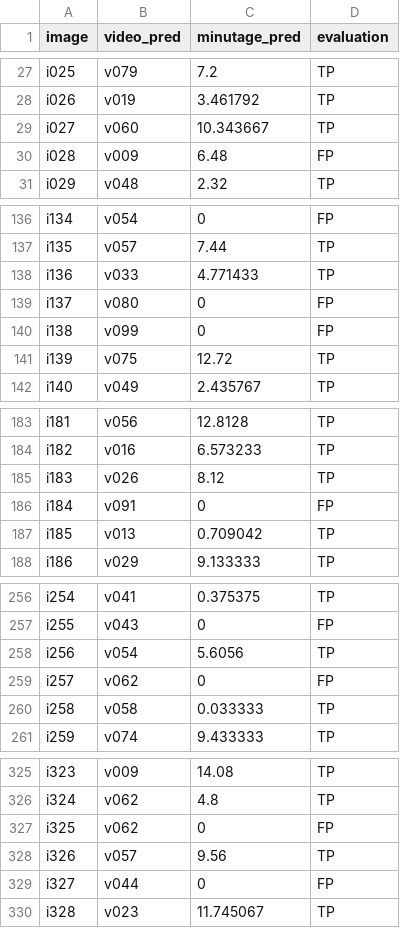
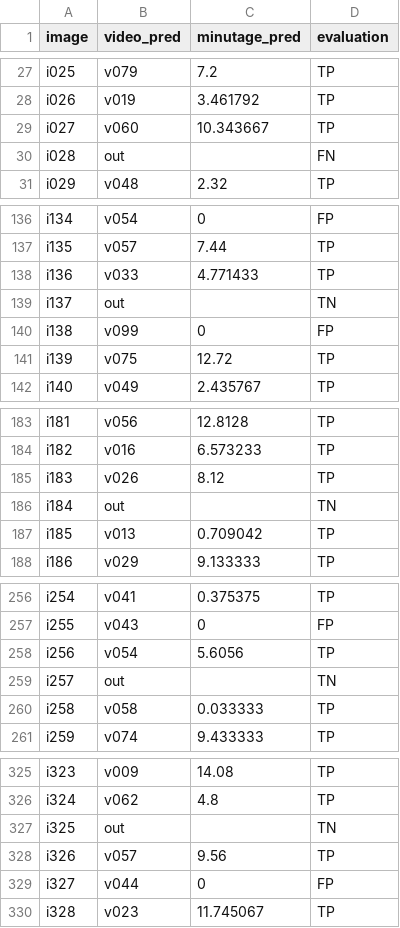
Before and after one commit to Julien9969/INF8770-TP, a CSV file: TP3/result.csv, drawn as a sheet; only a part is shown, gaps mark what is left out; the diff covers the shown part only.

```diff
--- a/TP3/result.csv
+++ b/TP3/result.csv
@@ -29,3 +29,3 @@ i026,v019,3.461792,TP
 i027,v060,10.343667,TP
-i028,v009,6.48,FP
+i028,out,,FN
 i029,v048,2.32,TP
@@ -138,3 +138,3 @@ i135,v057,7.44,TP
 i136,v033,4.771433,TP
-i137,v080,0,FP
+i137,out,,TN
 i138,v099,0,FP
@@ -185,3 +185,3 @@ i182,v016,6.573233,TP
 i183,v026,8.12,TP
-i184,v091,0,FP
+i184,out,,TN
 i185,v013,0.709042,TP
@@ -258,3 +258,3 @@ i255,v043,0,FP
 i256,v054,5.6056,TP
-i257,v062,0,FP
+i257,out,,TN
 i258,v058,0.033333,TP
@@ -326,3 +326,3 @@ i323,v009,14.08,TP
 i324,v062,4.8,TP
-i325,v062,0,FP
+i325,out,,TN
 i326,v057,9.56,TP
```
Also changed, not shown: 19 edited cells elsewhere in this file, 9 other files.
